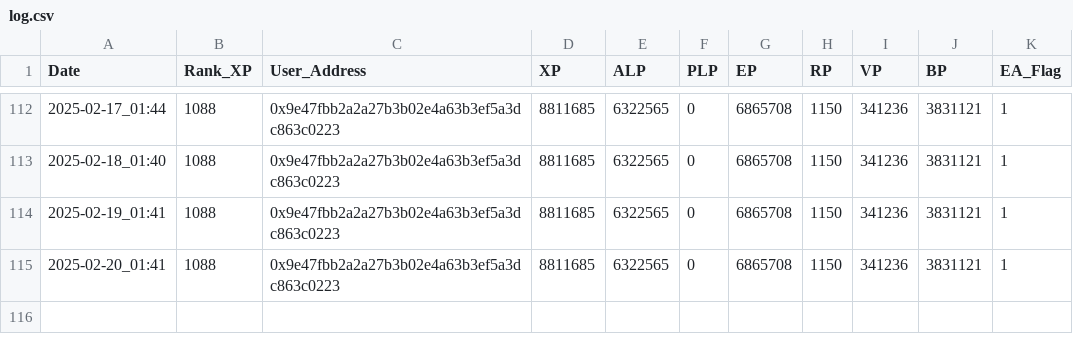
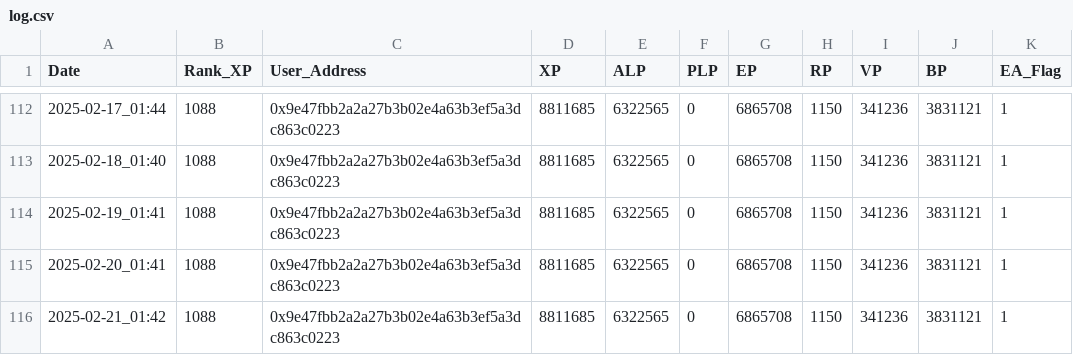
Before and after one commit to itssoraw/LXP-L, a CSV file: log.csv, drawn as a sheet; only a part is shown, gaps mark what is left out.

```diff
--- a/log.csv
+++ b/log.csv
@@ -115 +115,2 @@ Date,Rank_XP,User_Address,XP,ALP,PLP,EP,RP,VP,BP,EA_Flag
 2025-02-20_01:41,1088,0x9e47fbb2a2a27b3b02e4a63b3ef5a3dc863c0223,8811685,6322565,0,6865708,1150,341236,3831121,1
+2025-02-21_01:42,1088,0x9e47fbb2a2a27b3b02e4a63b3ef5a3dc863c0223,8811685,6322565,0,6865708,1150,341236,3831121,1
```
